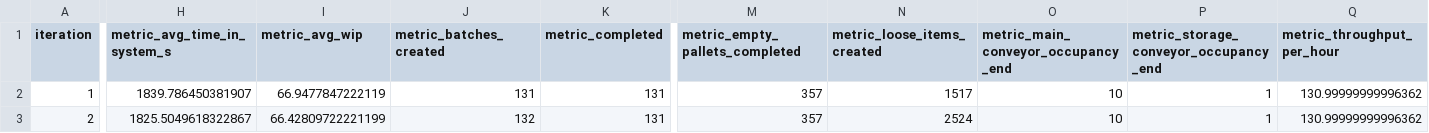
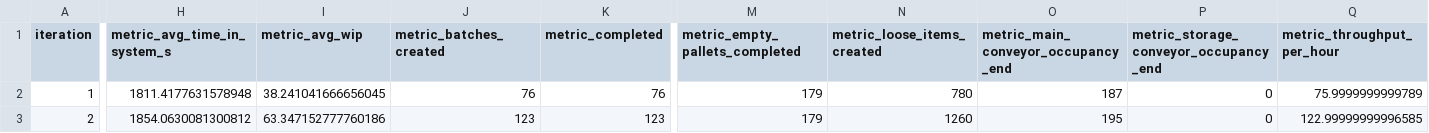
Before and after one commit to log-lab-polito/MHSim, a CSV file: logs/model_6_parameter_variation_range_summary.csv, drawn as a sheet; only a part is shown, gaps mark what is left out; the diff names each change by its address in the sheet, - before the commit and + after, or states it on an @@ line.

```diff
--- a/logs/model_6_parameter_variation_range_summary.csv
+++ b/logs/model_6_parameter_variation_range_summary.csv
-H2 (metric_avg_time_in_system_s): 1839.786450381907
+H2 (metric_avg_time_in_system_s): 1811.4177631578948
-I2 (metric_avg_wip): 66.9477847222119
+I2 (metric_avg_wip): 38.241041666656045
-J2 (metric_batches_created): 131
+J2 (metric_batches_created): 76
-K2 (metric_completed): 131
+K2 (metric_completed): 76
-M2:M3 (metric_empty_pallets_completed): 357
+M2:M3 (metric_empty_pallets_completed): 179
-N2 (metric_loose_items_created): 1517
+N2 (metric_loose_items_created): 780
-O2: 10
+O2: 187
-P2:P3: 1
+P2:P3: 0
-Q2 (metric_throughput_per_hour): 130.99999999996362
+Q2 (metric_throughput_per_hour): 75.9999999999789
-H3 (metric_avg_time_in_system_s): 1825.5049618322867
+H3 (metric_avg_time_in_system_s): 1854.0630081300812
-I3 (metric_avg_wip): 66.42809722221199
+I3 (metric_avg_wip): 63.347152777760186
-J3 (metric_batches_created): 132
+J3 (metric_batches_created): 123
-K3 (metric_completed): 131
+K3 (metric_completed): 123
-N3 (metric_loose_items_created): 2524
+N3 (metric_loose_items_created): 1260
-O3: 10
+O3: 195
-Q3 (metric_throughput_per_hour): 130.99999999996362
+Q3 (metric_throughput_per_hour): 122.99999999996585
```
Also changed, not shown: logs/model_6_parameter_variation_range_runs.csv, 11 other files.
